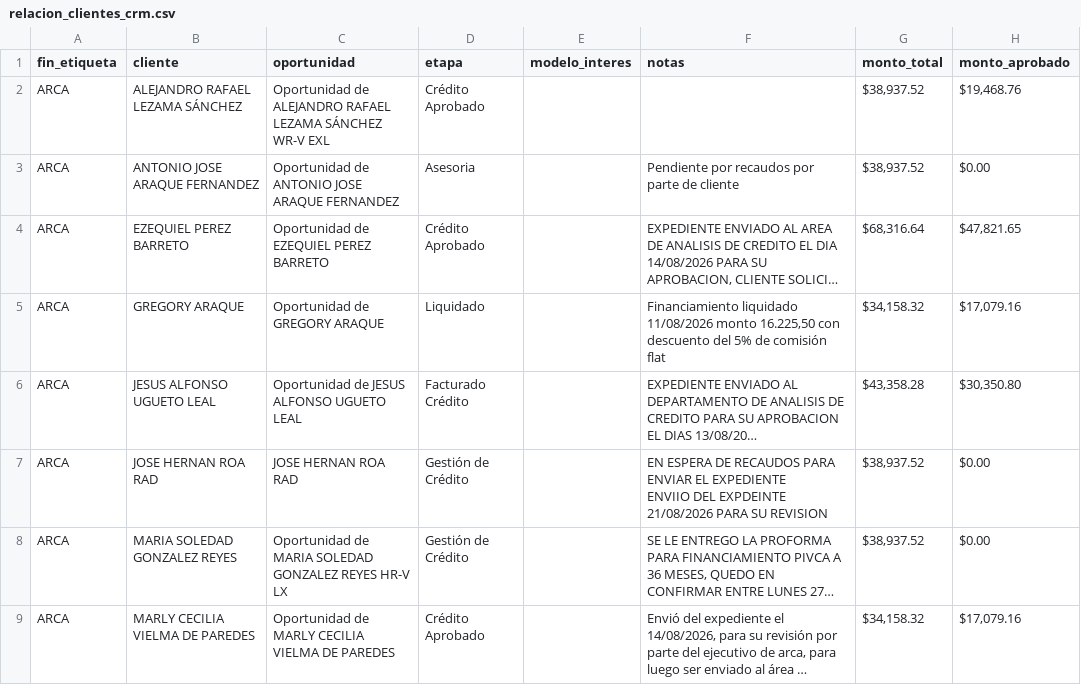
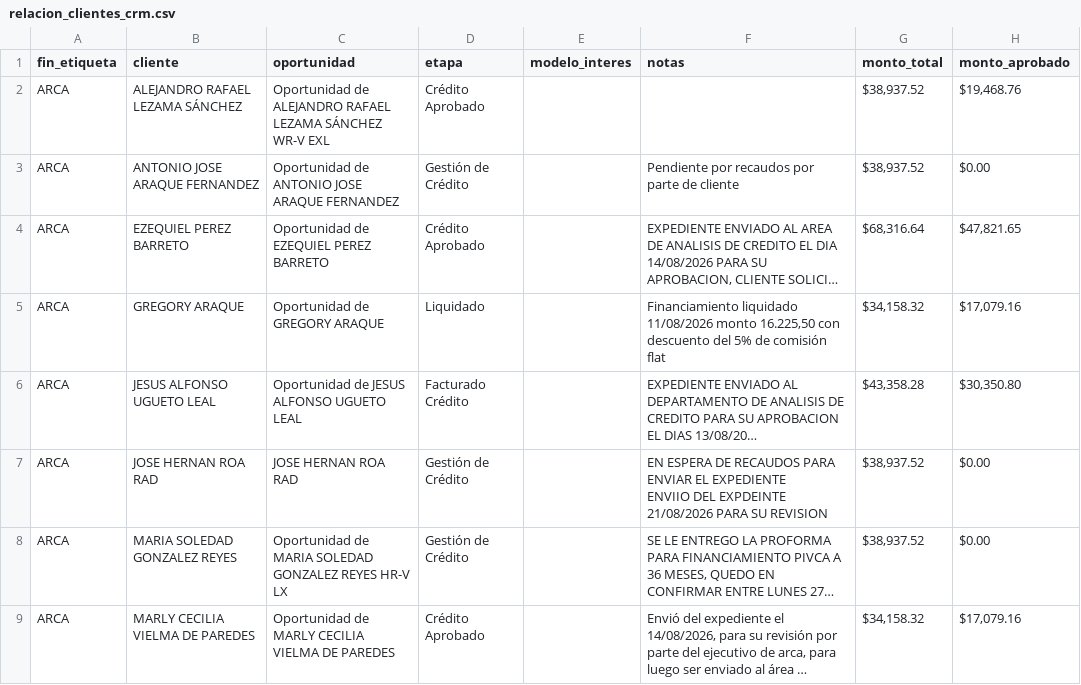
Before and after one commit to latinbienti-sys/gestionhonda, a CSV file: crm_consulta/relacion_clientes_crm.csv, drawn as a sheet; only a part is shown; long unchanged cells end in …; the diff names each change by its address in the sheet, - before the commit and + after, or states it on an @@ line.

```diff
--- a/crm_consulta/relacion_clientes_crm.csv
+++ b/crm_consulta/relacion_clientes_crm.csv
-D3 (etapa): Asesoria
+D3 (etapa): Gestión de Crédito
```
Also changed, not shown: 3 other files.
